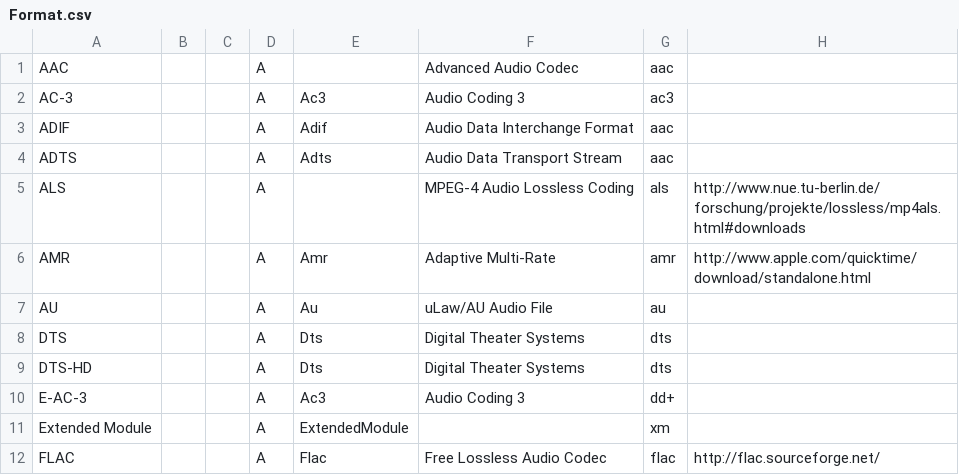
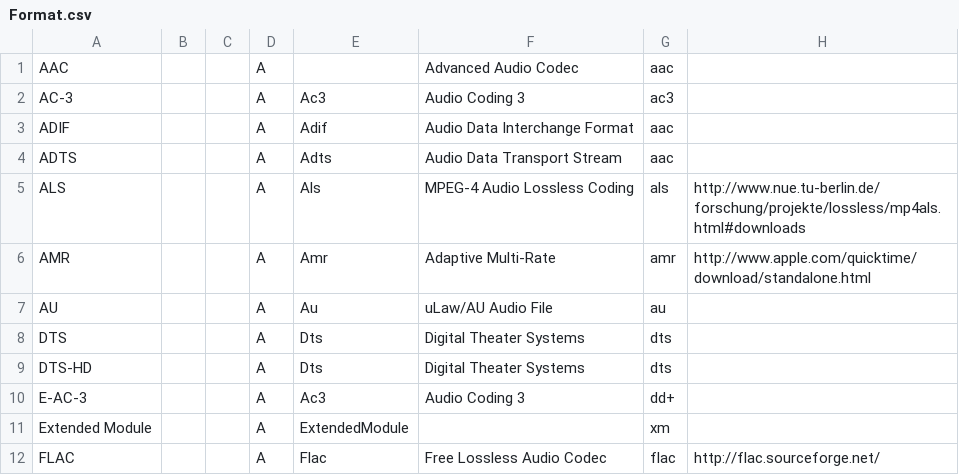
Before and after one commit to mediatest/mediatest, a CSV file: Source/Ressource/Text/DataBase/Format.csv, drawn as a sheet; only a part is shown.

Commit message:
git-svn-id: svn://svn.code.sf.net/p/mediainfo/code/MediaInfoLib/trunk@2084 45c5ae6f-87cc-4fd0-92ee-e4f023fd80da

```diff
--- a/Source/Ressource/Text/DataBase/Format.csv
+++ b/Source/Ressource/Text/DataBase/Format.csv
@@ -4,3 +4,3 @@ ADIF;;;A;Adif;Audio Data Interchange Format;aac;
 ADTS;;;A;Adts;Audio Data Transport Stream;aac;
-ALS;;;A;;MPEG-4 Audio Lossless Coding;als;http://www.nue.tu-berlin.de/forschung/projekte/lossless/mp4als.html#downloads
+ALS;;;A;Als;MPEG-4 Audio Lossless Coding;als;http://www.nue.tu-berlin.de/forschung/projekte/lossless/mp4als.html#downloads
 AMR;;;A;Amr;Adaptive Multi-Rate;amr;http://www.apple.com/quicktime/download/standalone.html
```
